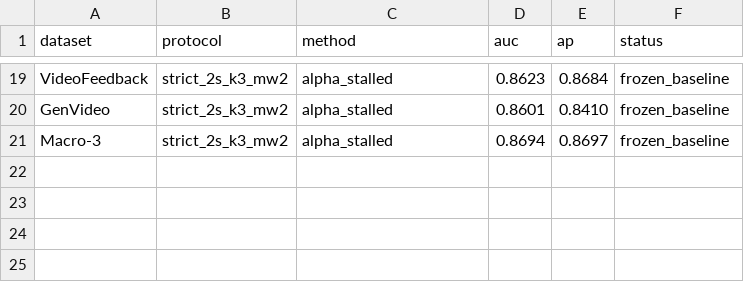
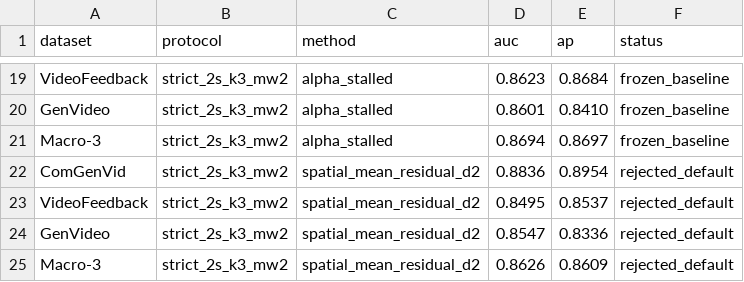
Before and after one commit to loveDjjj/STALL, a CSV file: results/research_summary/experiment_metrics.csv, drawn as a sheet; only a part is shown, gaps mark what is left out.

Commit message:
feat: evaluate local common-motion residual

```diff
--- a/results/research_summary/experiment_metrics.csv
+++ b/results/research_summary/experiment_metrics.csv
@@ -21 +21,5 @@ GenVideo,strict_2s_k3_mw2,alpha_stalled,0.8601,0.8410,frozen_baseline
 Macro-3,strict_2s_k3_mw2,alpha_stalled,0.8694,0.8697,frozen_baseline
+ComGenVid,strict_2s_k3_mw2,spatial_mean_residual_d2,0.8836,0.8954,rejected_default
+VideoFeedback,strict_2s_k3_mw2,spatial_mean_residual_d2,0.8495,0.8537,rejected_default
+GenVideo,strict_2s_k3_mw2,spatial_mean_residual_d2,0.8547,0.8336,rejected_default
+Macro-3,strict_2s_k3_mw2,spatial_mean_residual_d2,0.8626,0.8609,rejected_default
```
Also changed, not shown: 17 other files.
